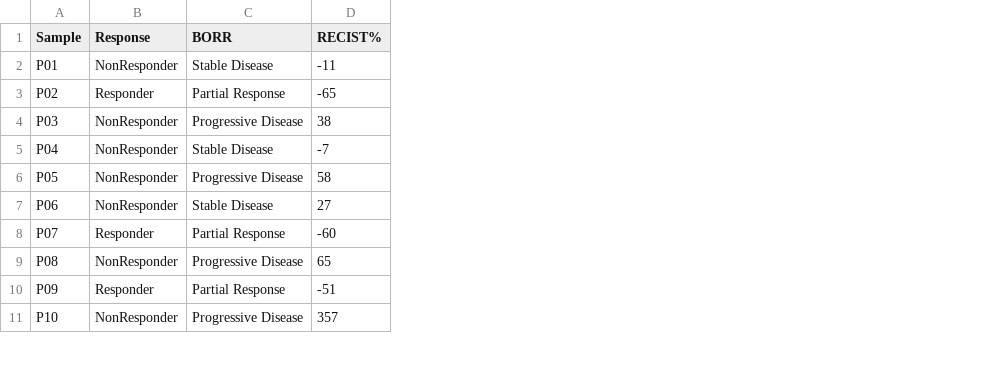
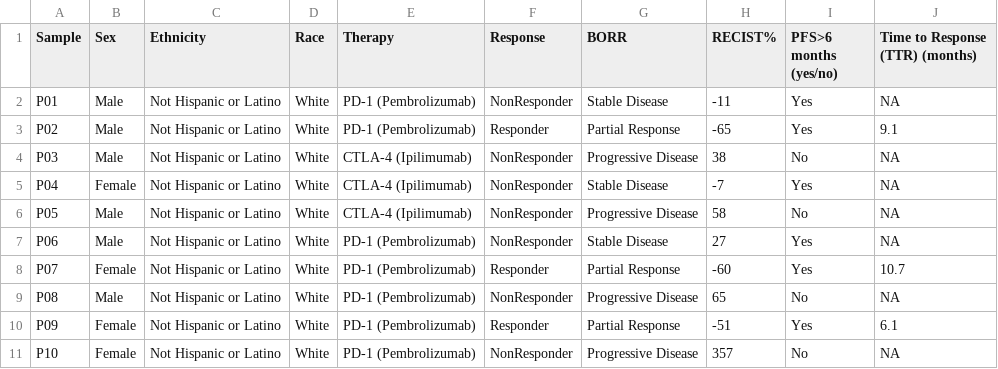
Before and after one commit to cribioinfo/sci2017_analysis, a CSV file: data/human_16S.sampleinfo.csv, drawn as a sheet; only a part is shown; the diff names each change by its address in the sheet, - before the commit and + after, or states it on an @@ line.

Commit message:
add(sampleinfo): add tx, PFS, TTR to human sampleinfo table

```diff
--- a/data/human_16S.sampleinfo.csv
+++ b/data/human_16S.sampleinfo.csv
+column B (Sex), rows 2-11: Male | Male | Male | Female | Male | Male | Female | Male | Female | Female
+column C (Ethnicity), rows 2-11: all Not Hispanic or Latino
+column D (Race), rows 2-11: all White
+column E (Therapy), rows 2-11: PD-1 (Pembrolizumab) | PD-1 (Pembrolizumab) | CTLA-4 (Ipilimumab) | CTLA-4 (Ipilimumab) | CTLA-4 (Ipilimumab) | PD-1 (Pembrolizumab) | PD-1 (Pembrolizumab) | PD-1 (Pembrolizumab) | PD-1 (Pembrolizumab) | PD-1 (Pembrolizumab)
+column I (PFS>6 months (yes/no)), rows 2-11: Yes | Yes | No | Yes | No | Yes | Yes | No | Yes | No
+column J (Time to Response (TTR) (months)), rows 2-11: NA | 9.1 | NA | NA | NA | NA | 10.7 | NA | 6.1 | NA
```
